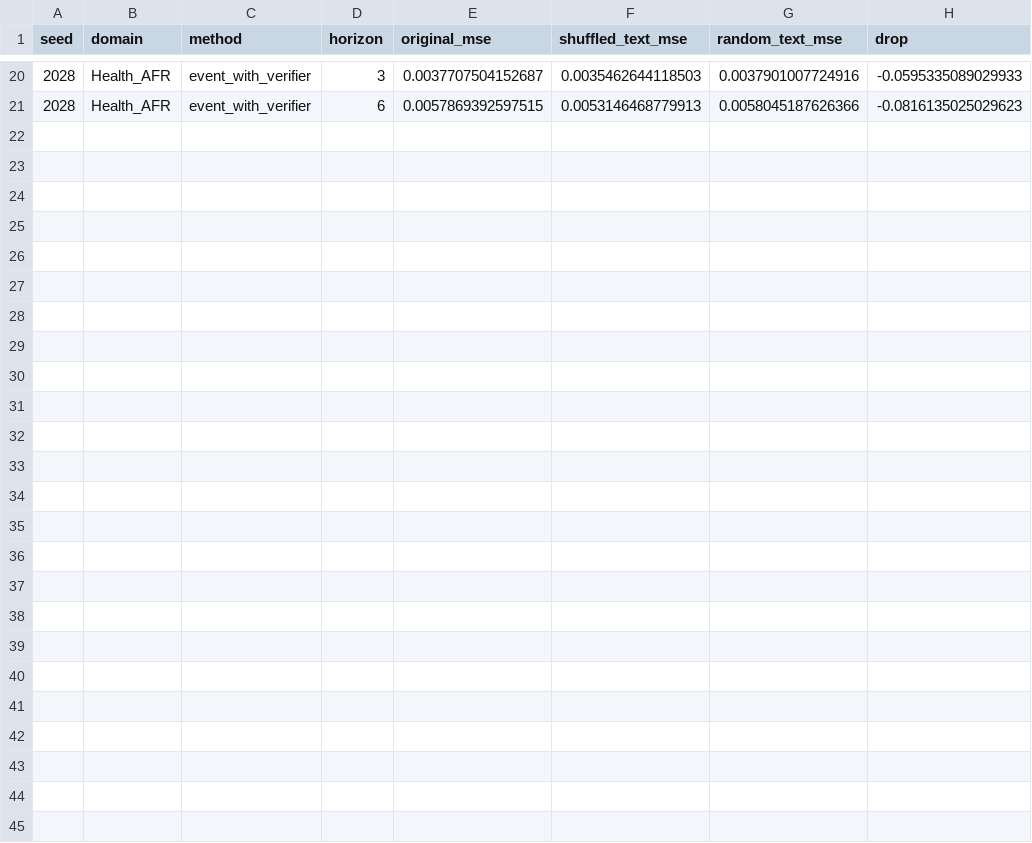
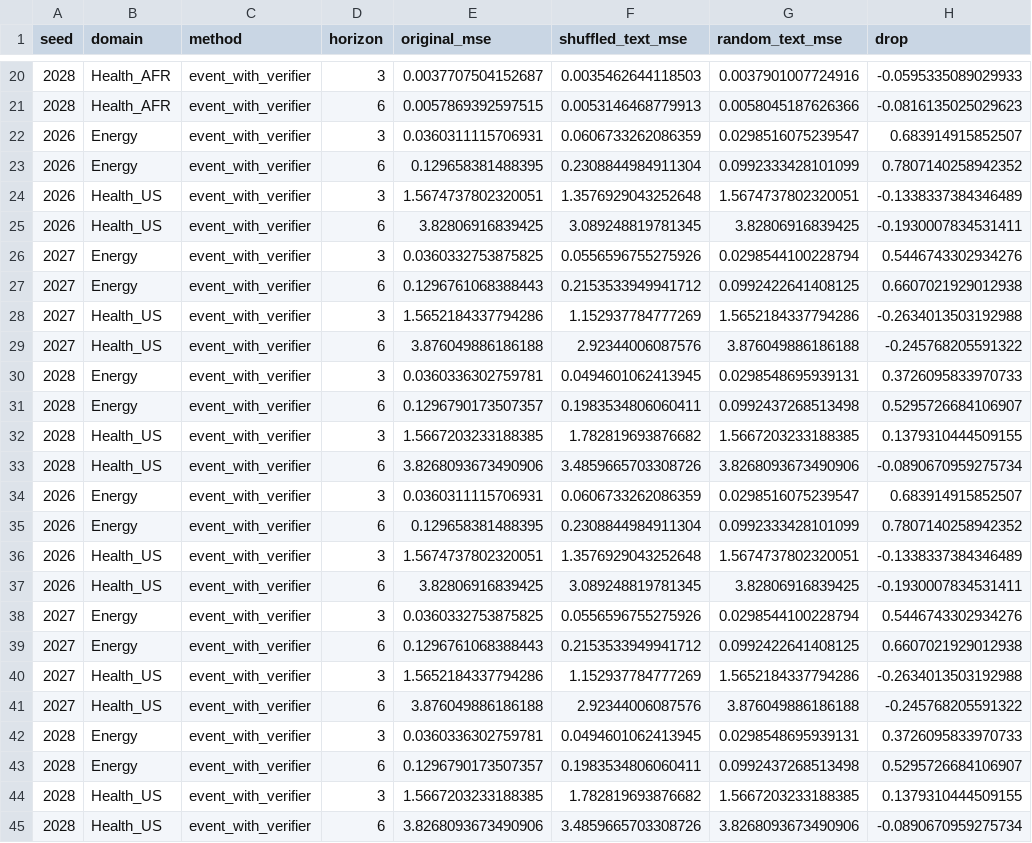
Before and after one commit to simple0828/cen-ts-verifiable-event-causal-narratives, a CSV file: experiments/tables/robustness.csv, drawn as a sheet; only a part is shown, gaps mark what is left out.

Commit message:
experiment: extend ablation and robustness runs

```diff
--- a/experiments/tables/robustness.csv
+++ b/experiments/tables/robustness.csv
@@ -21 +21,25 @@ seed,domain,method,horizon,original_mse,shuffled_text_mse,random_text_mse,drop
 2028,Health_AFR,event_with_verifier,6,0.0057869392597515,0.0053146468779913,0.0058045187626366,-0.0816135025029623
+2026,Energy,event_with_verifier,3,0.0360311115706931,0.0606733262086359,0.0298516075239547,0.683914915852507
+2026,Energy,event_with_verifier,6,0.129658381488395,0.2308844984911304,0.0992333428101099,0.7807140258942352
+2026,Health_US,event_with_verifier,3,1.5674737802320051,1.3576929043252648,1.5674737802320051,-0.1338337384346489
+2026,Health_US,event_with_verifier,6,3.82806916839425,3.089248819781345,3.82806916839425,-0.1930007834531411
+2027,Energy,event_with_verifier,3,0.0360332753875825,0.0556596755275926,0.0298544100228794,0.5446743302934276
+2027,Energy,event_with_verifier,6,0.1296761068388443,0.2153533949941712,0.0992422641408125,0.6607021929012938
+2027,Health_US,event_with_verifier,3,1.5652184337794286,1.152937784777269,1.5652184337794286,-0.2634013503192988
+2027,Health_US,event_with_verifier,6,3.876049886186188,2.92344006087576,3.876049886186188,-0.245768205591322
+2028,Energy,event_with_verifier,3,0.0360336302759781,0.0494601062413945,0.0298548695939131,0.3726095833970733
+2028,Energy,event_with_verifier,6,0.1296790173507357,0.1983534806060411,0.0992437268513498,0.5295726684106907
+2028,Health_US,event_with_verifier,3,1.5667203233188385,1.782819693876682,1.5667203233188385,0.1379310444509155
+2028,Health_US,event_with_verifier,6,3.8268093673490906,3.4859665703308726,3.8268093673490906,-0.0890670959275734
+2026,Energy,event_with_verifier,3,0.0360311115706931,0.0606733262086359,0.0298516075239547,0.683914915852507
+2026,Energy,event_with_verifier,6,0.129658381488395,0.2308844984911304,0.0992333428101099,0.7807140258942352
+2026,Health_US,event_with_verifier,3,1.5674737802320051,1.3576929043252648,1.5674737802320051,-0.1338337384346489
+2026,Health_US,event_with_verifier,6,3.82806916839425,3.089248819781345,3.82806916839425,-0.1930007834531411
+2027,Energy,event_with_verifier,3,0.0360332753875825,0.0556596755275926,0.0298544100228794,0.5446743302934276
+2027,Energy,event_with_verifier,6,0.1296761068388443,0.2153533949941712,0.0992422641408125,0.6607021929012938
+2027,Health_US,event_with_verifier,3,1.5652184337794286,1.152937784777269,1.5652184337794286,-0.2634013503192988
+2027,Health_US,event_with_verifier,6,3.876049886186188,2.92344006087576,3.876049886186188,-0.245768205591322
+2028,Energy,event_with_verifier,3,0.0360336302759781,0.0494601062413945,0.0298548695939131,0.3726095833970733
+2028,Energy,event_with_verifier,6,0.1296790173507357,0.1983534806060411,0.0992437268513498,0.5295726684106907
+2028,Health_US,event_with_verifier,3,1.5667203233188385,1.782819693876682,1.5667203233188385,0.1379310444509155
+2028,Health_US,event_with_verifier,6,3.8268093673490906,3.4859665703308726,3.8268093673490906,-0.0890670959275734
```
Also changed, not shown: experiments/tables/ablation.csv, experiments/tables/main_results.csv, 1 other file.
